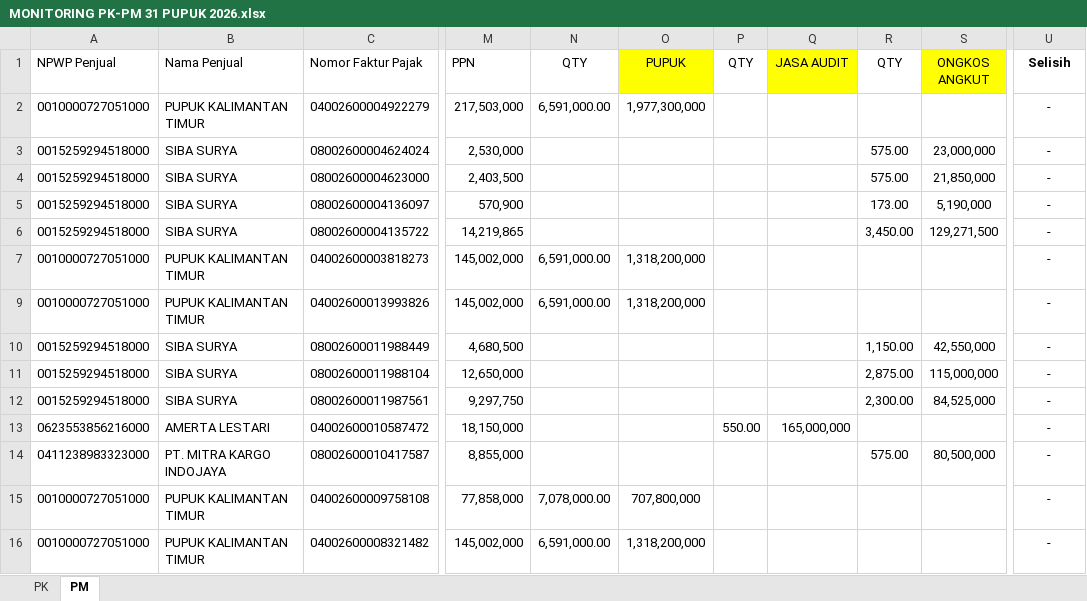
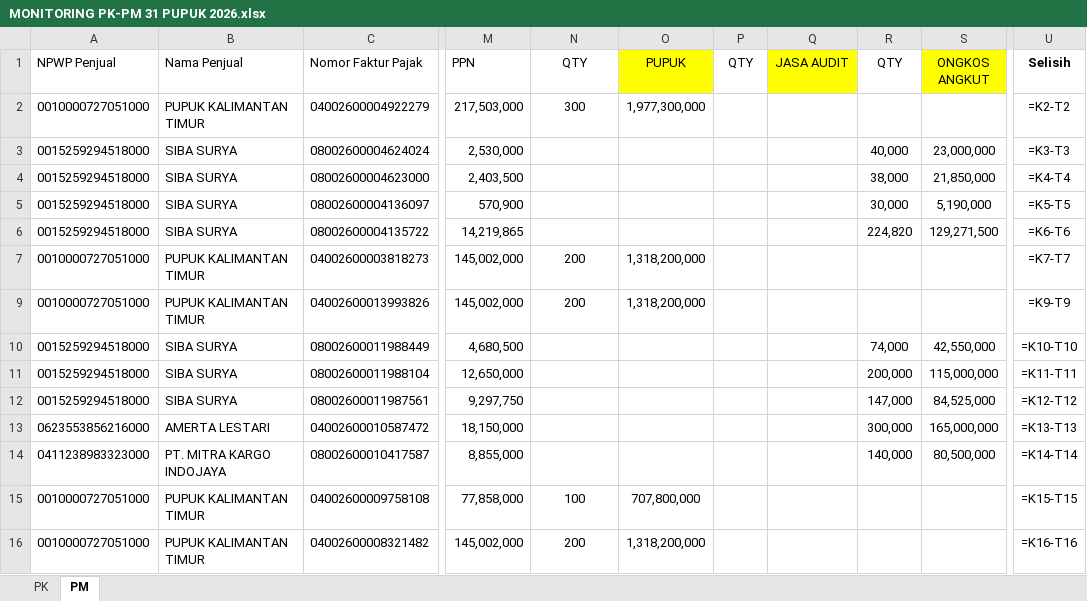
Before and after one commit to Azima28/coretax-automation, an Excel workbook: MONITORING PK-PM 31 PUPUK 2026.xlsx, sheet PM, drawn as a sheet; only a part is shown, gaps mark what is left out; values as stored, in another font and other column widths than the file's, no borders; formulas without a stored value are shown as written; conditional formats not drawn; the diff covers the shown part only; the diff names each change by its address in the sheet, - before the commit and + after, or states it on an @@ line.

Commit message:
Implement Math-Match Verification for 100% Qty accuracy, Full Batch Debug Logs, and Auto-Fit Excel columns

```diff
--- a/MONITORING PK-PM 31 PUPUK 2026.xlsx (sheet PM)
+++ b/MONITORING PK-PM 31 PUPUK 2026.xlsx (sheet PM)
-N2 (QTY): 6,591,000.00
+N2 (QTY): 300
-U2 (Selisih): -
+U2 (Selisih): =K2-T2
-R3 (QTY): 575.00
+R3 (QTY): 40,000
-U3 (Selisih): -
+U3 (Selisih): =K3-T3
-R4 (QTY): 575.00
+R4 (QTY): 38,000
-U4 (Selisih): -
+U4 (Selisih): =K4-T4
-R5 (QTY): 173.00
+R5 (QTY): 30,000
-U5 (Selisih): -
+U5 (Selisih): =K5-T5
-R6 (QTY): 3,450.00
+R6 (QTY): 224,820
-U6 (Selisih): -
+U6 (Selisih): =K6-T6
-N7 (QTY): 6,591,000.00
+N7 (QTY): 200
-U7 (Selisih): -
+U7 (Selisih): =K7-T7
-N9 (QTY): 6,591,000.00
+N9 (QTY): 200
-U9 (Selisih): -
+U9 (Selisih): =K9-T9
-R10 (QTY): 1,150.00
+R10 (QTY): 74,000
-U10 (Selisih): -
+U10 (Selisih): =K10-T10
-R11 (QTY): 2,875.00
+R11 (QTY): 200,000
-U11 (Selisih): -
+U11 (Selisih): =K11-T11
-R12 (QTY): 2,300.00
+R12 (QTY): 147,000
-U12 (Selisih): -
+U12 (Selisih): =K12-T12
-P13 (QTY): 550.00
+P13 (QTY): (empty)
-Q13 (JASA AUDIT): 165,000,000
+Q13 (JASA AUDIT): (empty)
-R13 (QTY): (empty)
+R13 (QTY): 300,000
-S13 (ONGKOS ANGKUT): (empty)
+S13 (ONGKOS ANGKUT): 165,000,000
-U13 (Selisih): -
+U13 (Selisih): =K13-T13
-R14 (QTY): 575.00
+R14 (QTY): 140,000
-U14 (Selisih): -
+U14 (Selisih): =K14-T14
-N15 (QTY): 7,078,000.00
+N15 (QTY): 100
-U15 (Selisih): -
+U15 (Selisih): =K15-T15
-N16 (QTY): 6,591,000.00
+N16 (QTY): 200
-U16 (Selisih): -
+U16 (Selisih): =K16-T16
```
Also changed, not shown: 66 edited cells elsewhere in this sheet, 2 other files.
